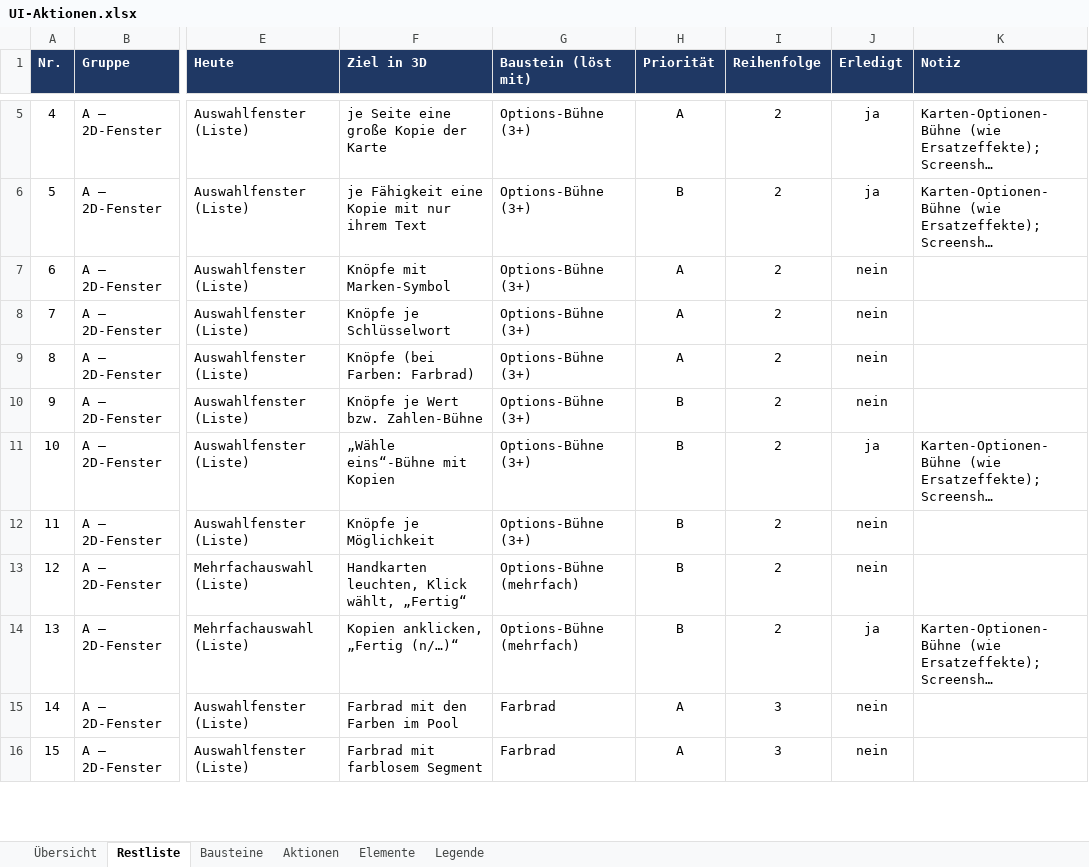
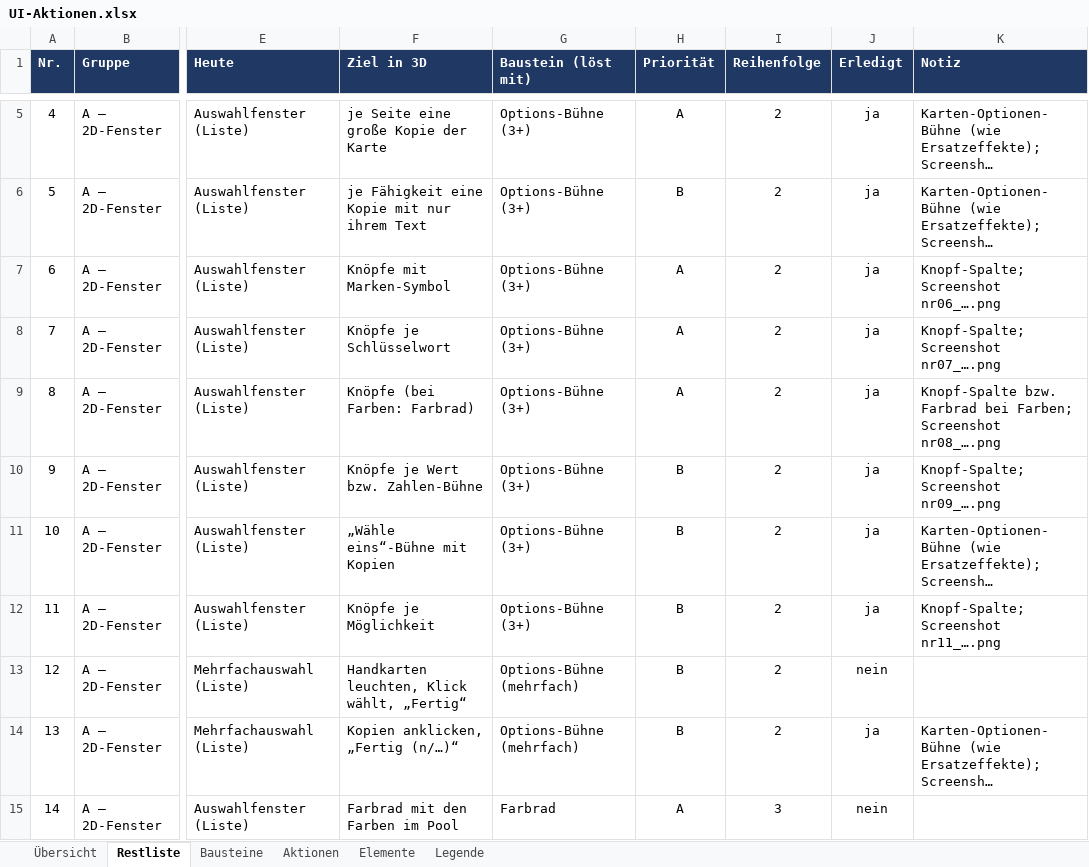
Before and after one commit to wowseer/MTG_Clash_Client, an Excel workbook: docs/UI-Aktionen.xlsx, sheet Restliste, drawn as a sheet; only a part is shown, gaps mark what is left out; the shorter side is filled out with more unchanged rows; long unchanged cells end in …; values as stored, in another font and other column widths than the file's, no borders; conditional formats not drawn; the diff names each change by its address in the sheet, - before the commit and + after, or states it on an @@ line.

```diff
--- a/docs/UI-Aktionen.xlsx (sheet Restliste)
+++ b/docs/UI-Aktionen.xlsx (sheet Restliste)
-J7:J10 (Erledigt): nein
+J7:J10 (Erledigt): ja
-K7 (Notiz): (empty)
+K7 (Notiz): Knopf-Spalte; Screenshot nr06_….png
-K8 (Notiz): (empty)
+K8 (Notiz): Knopf-Spalte; Screenshot nr07_….png
-K9 (Notiz): (empty)
+K9 (Notiz): Knopf-Spalte bzw. Farbrad bei Farben; Screenshot nr08_….png
-K10 (Notiz): (empty)
+K10 (Notiz): Knopf-Spalte; Screenshot nr09_….png
-J12 (Erledigt): nein
+J12 (Erledigt): ja
-K12 (Notiz): (empty)
+K12 (Notiz): Knopf-Spalte; Screenshot nr11_….png
```
Also changed, not shown: 7 other files.
